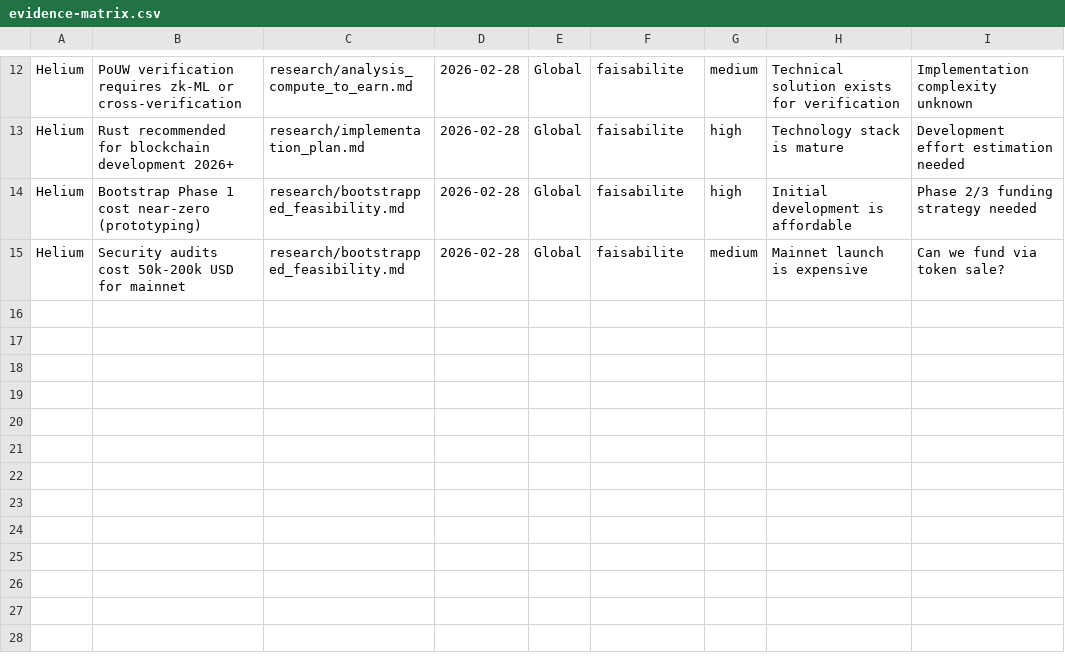
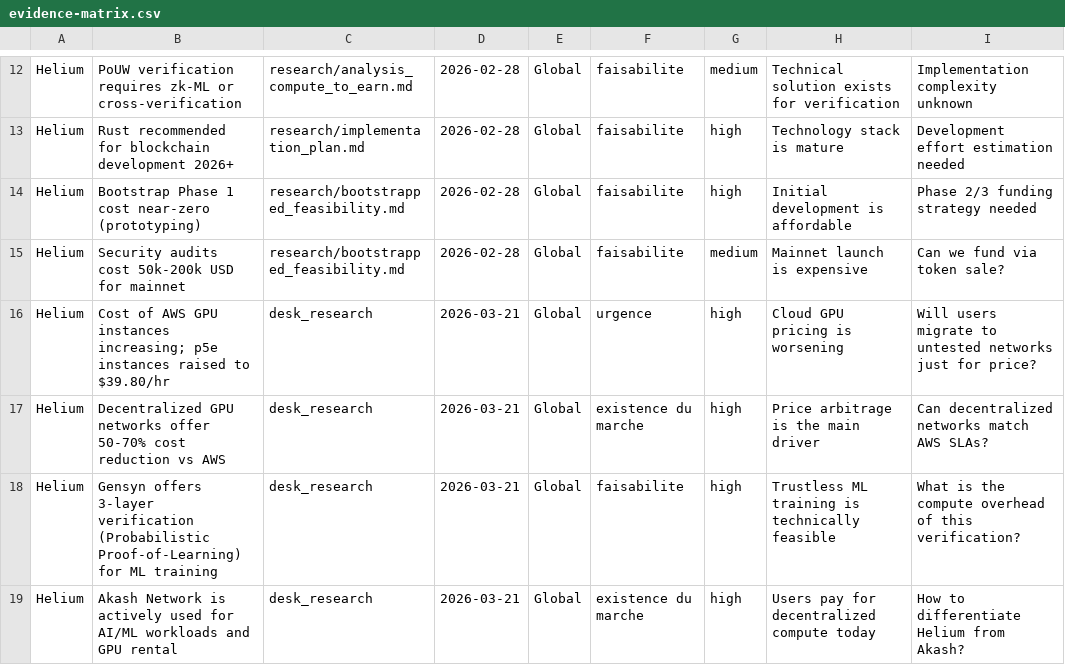
Before and after one commit to HeliumXChain/Helium, a CSV file: research/evidence-matrix.csv, drawn as a sheet; only a part is shown, gaps mark what is left out; the diff names each change by its address in the sheet, - before the commit and + after, or states it on an @@ line.

Commit message:
feat: Massive Global Sync of 53 AI Rules and Docs Automation

```diff
--- a/research/evidence-matrix.csv
+++ b/research/evidence-matrix.csv
+row 16: Helium | Cost of AWS GPU instances increasing; p5e instances raised to $39.80/hr | desk_research | 2026-03-21 | Global | urgence | high | Cloud GPU pricing is worsening | Will users migrate to untested networks just for price?
+row 17: Helium | Decentralized GPU networks offer 50-70% cost reduction vs AWS | desk_research | 2026-03-21 | Global | existence du marche | high | Price arbitrage is the main driver | Can decentralized networks match AWS SLAs?
+row 18: Helium | Gensyn offers 3-layer verification (Probabilistic Proof-of-Learning) for ML training | desk_research | 2026-03-21 | Global | faisabilite | high | Trustless ML training is technically feasible | What is the compute overhead of this verification?
+row 19: Helium | Akash Network is actively used for AI/ML workloads and GPU rental | desk_research | 2026-03-21 | Global | existence du marche | high | Users pay for decentralized compute today | How to differentiate Helium from Akash?
```
Also changed, not shown: 14 other files.
